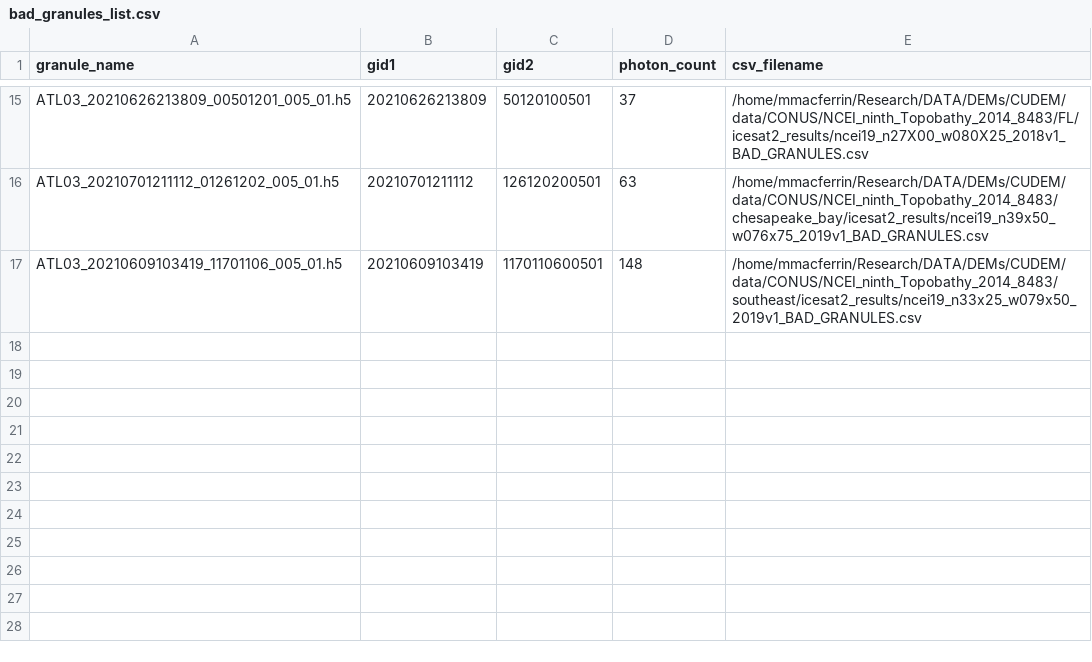
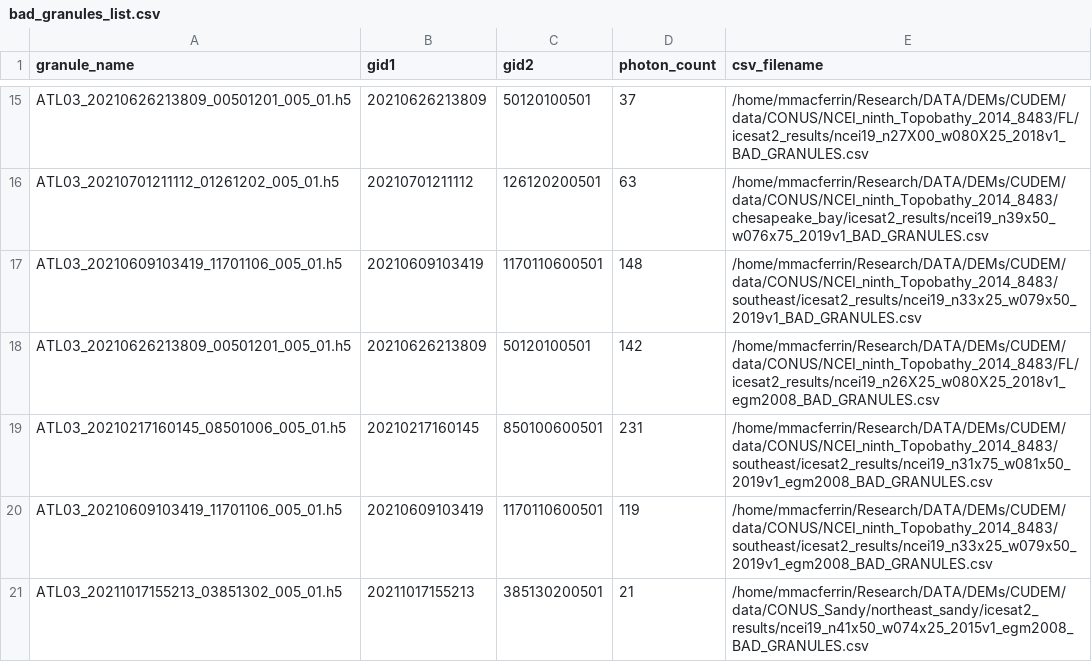
Before and after one commit to ciresdem/ETOPO, a CSV file: data/icesat2/bad_granules_list.csv, drawn as a sheet; only a part is shown, gaps mark what is left out.

Commit message:
Source code and dataset updates, March 2023

```diff
--- a/data/icesat2/bad_granules_list.csv
+++ b/data/icesat2/bad_granules_list.csv
@@ -17 +17,5 @@ ATL03_20210701211112_01261202_005_01.h5,20210701211112,126120200501,63,/home/mma
 ATL03_20210609103419_11701106_005_01.h5,20210609103419,1170110600501,148,/home/mmacferrin/Research/DATA/DEMs/CUDEM/data/CONUS/NCEI_ninth_Topobathy_2014_8483/southeast/icesat2_results/ncei19_n33x25_w079x50_2019v1_BAD_GRANULES.csv
+ATL03_20210626213809_00501201_005_01.h5,20210626213809,50120100501,142,/home/mmacferrin/Research/DATA/DEMs/CUDEM/data/CONUS/NCEI_ninth_Topobathy_2014_8483/FL/icesat2_results/ncei19_n26X25_w080X25_2018v1_egm2008_BAD_GRANULES.csv
+ATL03_20210217160145_08501006_005_01.h5,20210217160145,850100600501,231,/home/mmacferrin/Research/DATA/DEMs/CUDEM/data/CONUS/NCEI_ninth_Topobathy_2014_8483/southeast/icesat2_results/ncei19_n31x75_w081x50_2019v1_egm2008_BAD_GRANULES.csv
+ATL03_20210609103419_11701106_005_01.h5,20210609103419,1170110600501,119,/home/mmacferrin/Research/DATA/DEMs/CUDEM/data/CONUS/NCEI_ninth_Topobathy_2014_8483/southeast/icesat2_results/ncei19_n33x25_w079x50_2019v1_egm2008_BAD_GRANULES.csv
+ATL03_20211017155213_03851302_005_01.h5,20211017155213,385130200501,21,/home/mmacferrin/Research/DATA/DEMs/CUDEM/data/CONUS_Sandy/northeast_sandy/icesat2_results/ncei19_n41x50_w074x25_2015v1_egm2008_BAD_GRANULES.csv
```
Also changed, not shown: data/ETOPO_dataset_ranks_and_ids.csv, 33 other files.
